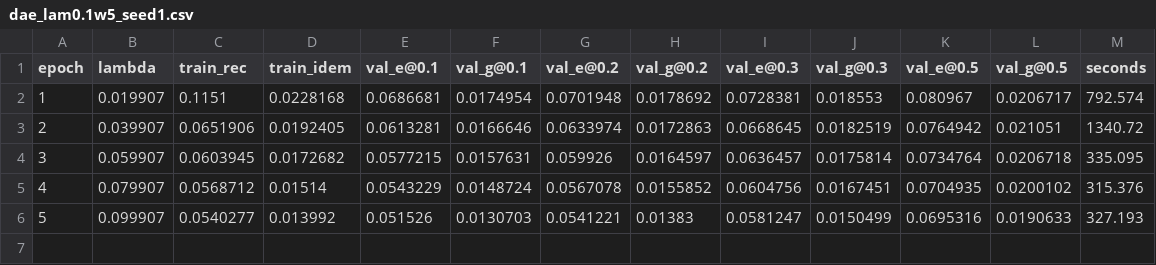
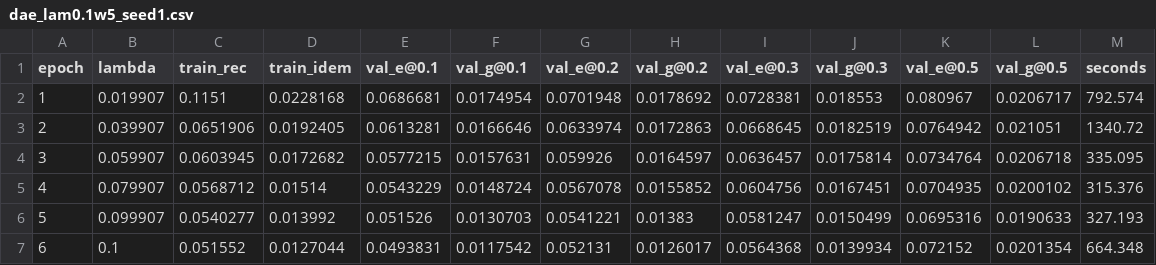
Before and after one commit to milmanb/fixed-point-reliability, a CSV file: results/train/dae_lam0.1w5_seed1.csv, drawn as a sheet; the diff names each change by its address in the sheet, - before the commit and + after, or states it on an @@ line.

```diff
--- a/results/train/dae_lam0.1w5_seed1.csv
+++ b/results/train/dae_lam0.1w5_seed1.csv
+row 7: 6 | 0.1 | 0.051552 | 0.0127044 | 0.0493831 | 0.0117542 | 0.052131 | 0.0126017 | 0.0564368 | 0.0139934 | 0.072152 | 0.0201354 | 664.348
```
Also changed, not shown: results/train/dae_lam0.1w5_seed0.csv, 1 other file.
